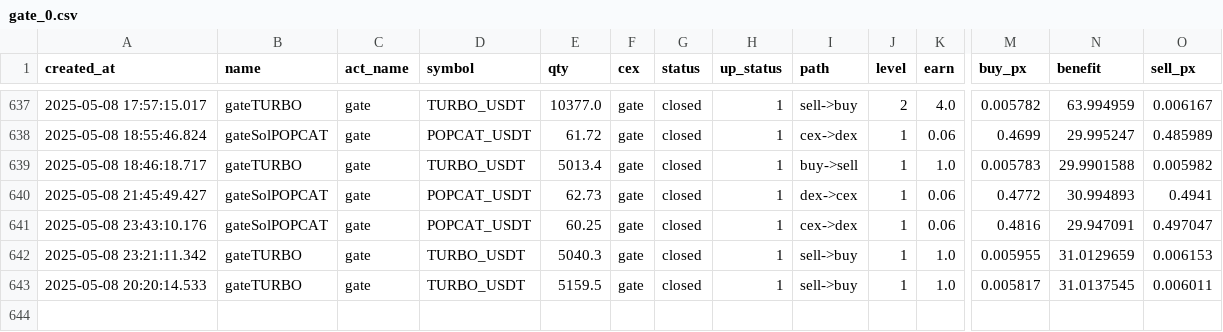
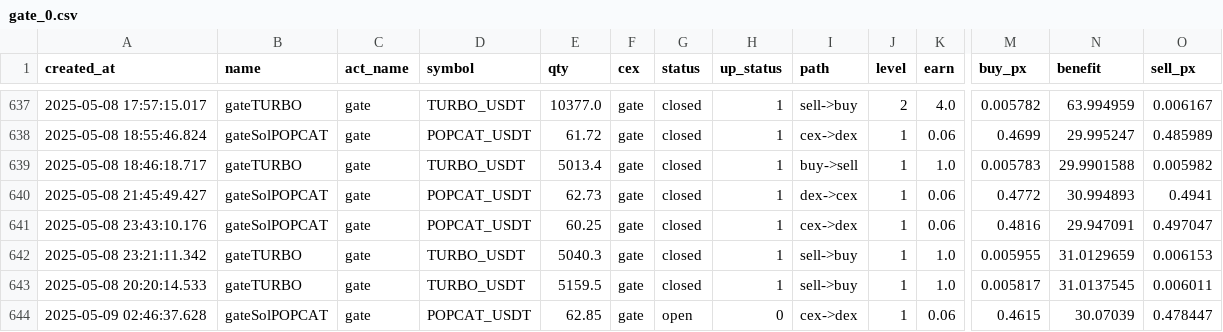
Before and after one commit to txnj/data, a CSV file: gate_0.csv, drawn as a sheet; only a part is shown, gaps mark what is left out; rows hold the shown columns only; the diff names each change by its address in the sheet, - before the commit and + after, or states it on an @@ line.

```diff
--- a/gate_0.csv
+++ b/gate_0.csv
+row 644: 2025-05-09 02:46:37.628 | gateSolPOPCAT | gate | POPCAT_USDT | 62.85 | gate | open | 0 | cex->dex | 1 | 0.06 | 0.4615 | 30.07039 | 0.478447
```
Also changed, not shown: bitget_0.csv.
